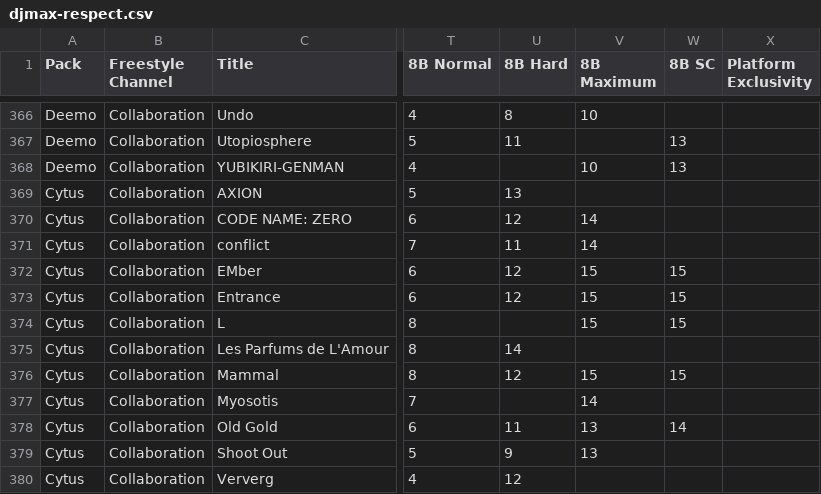
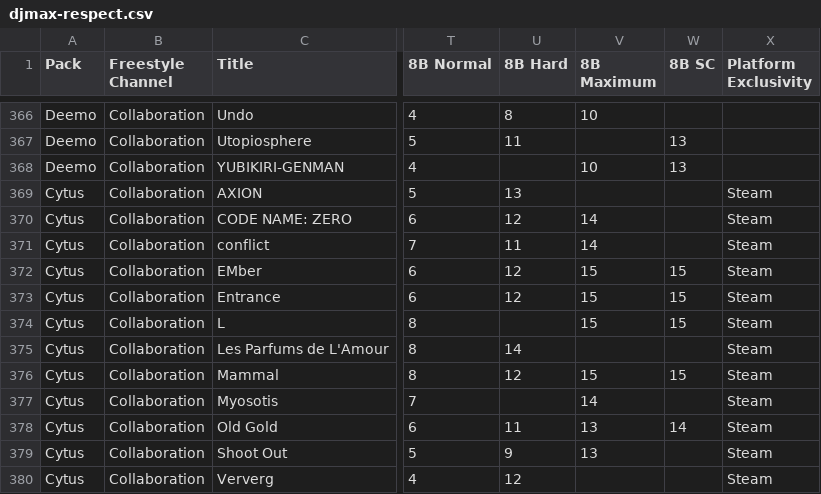
Before and after one commit to Michael-A-Berger/DPS-kun, a CSV file: database/djmax-respect.csv, drawn as a sheet; only a part is shown, gaps mark what is left out; the diff names each change by its address in the sheet, - before the commit and + after, or states it on an @@ line.

```diff
--- a/database/djmax-respect.csv
+++ b/database/djmax-respect.csv
-X369:X380 (Platform Exclusivity): (empty)
+X369:X380 (Platform Exclusivity): Steam
```
Also changed, not shown: database/muse-dash.csv.
